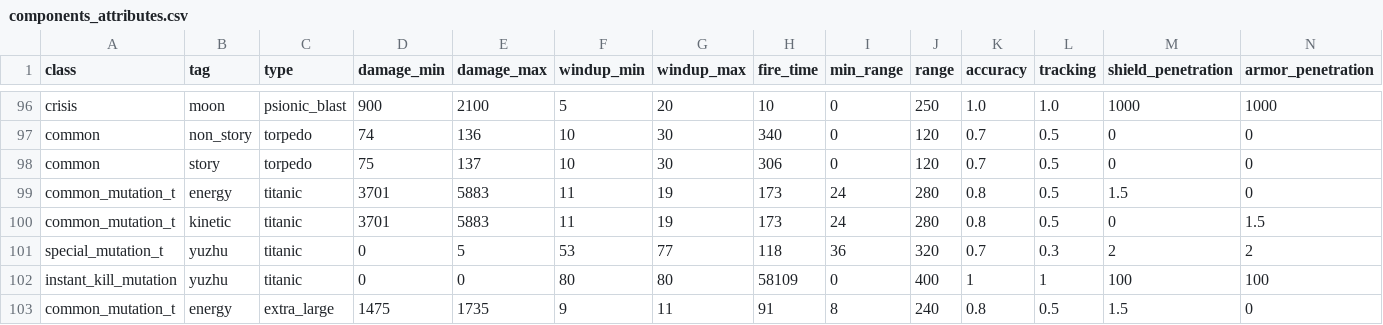
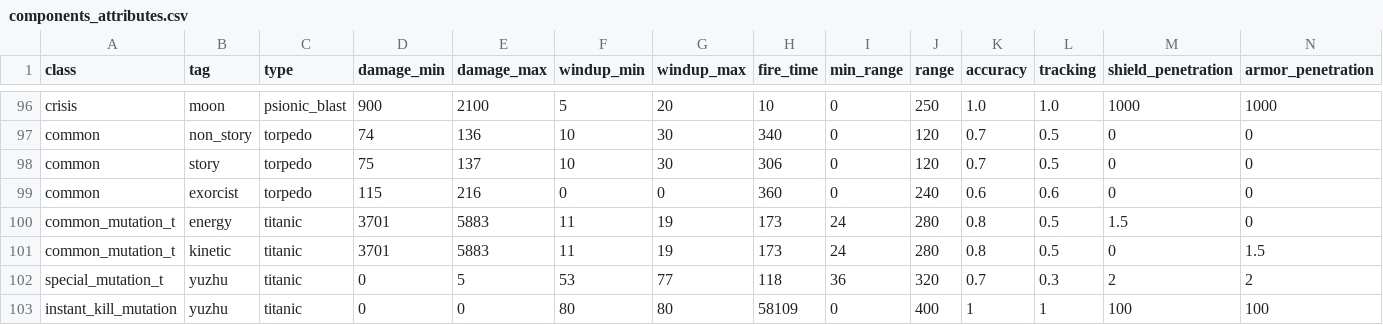
Before and after one commit to touhou-gulaxy/touhou4, a CSV file: utils/components_attributes.csv, drawn as a sheet; only a part is shown, gaps mark what is left out; the shorter side is filled out with more unchanged rows; rows hold the shown columns only; the diff names each change by its address in the sheet, - before the commit and + after, or states it on an @@ line.

```diff
--- a/utils/components_attributes.csv
+++ b/utils/components_attributes.csv
+row 99: common | exorcist | torpedo | 115 | 216 | 0 | 0 | 360 | 0 | 240 | 0.6 | 0.6 | 0 | 0
```
Also changed, not shown: 36 other files.
